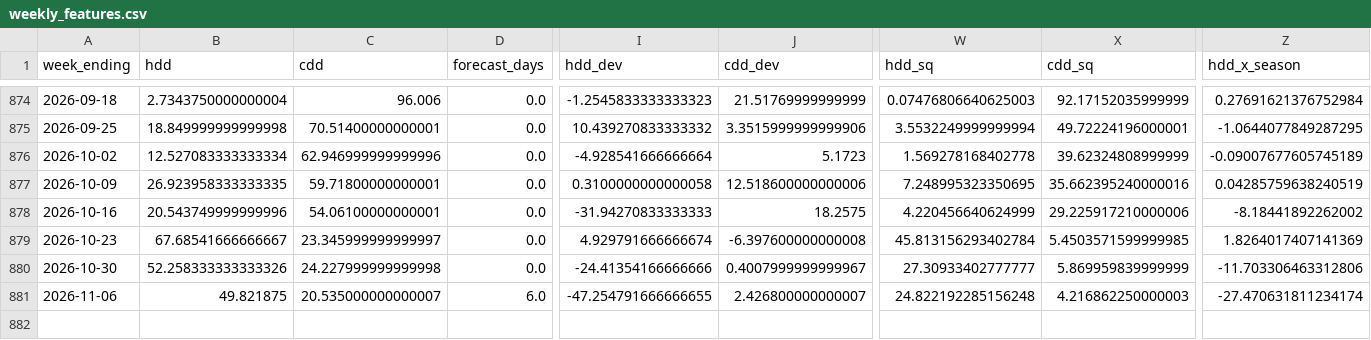
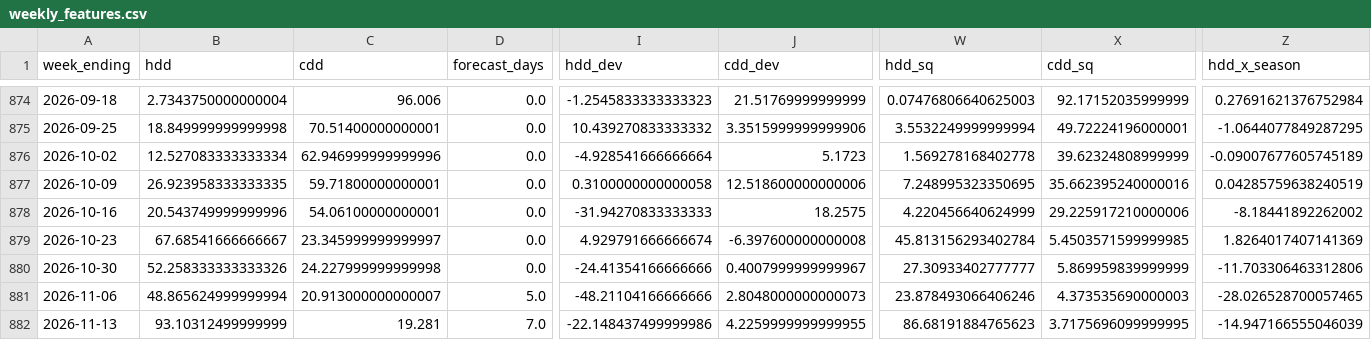
Before and after one commit to HughFOD/gas-storage-nowcast, a CSV file: output/real/weekly_features.csv, drawn as a sheet; only a part is shown, gaps mark what is left out; rows hold the shown columns only; the diff covers the shown part only; the diff names each change by its address in the sheet, - before the commit and + after, or states it on an @@ line.

```diff
--- a/output/real/weekly_features.csv
+++ b/output/real/weekly_features.csv
-B881 (hdd): 49.821875
+B881 (hdd): 48.865624999999994
-C881 (cdd): 20.535000000000007
+C881 (cdd): 20.913000000000007
-D881 (forecast_days): 6.0
+D881 (forecast_days): 5.0
-I881 (hdd_dev): -47.254791666666655
+I881 (hdd_dev): -48.21104166666666
-J881 (cdd_dev): 2.426800000000007
+J881 (cdd_dev): 2.8048000000000073
-W881 (hdd_sq): 24.822192285156248
+W881 (hdd_sq): 23.878493066406246
-X881 (cdd_sq): 4.216862250000003
+X881 (cdd_sq): 4.373535690000003
-Z881 (hdd_x_season): -27.470631811234174
+Z881 (hdd_x_season): -28.026528700057465
+row 882: 2026-11-13 | 93.10312499999999 | 19.281 | 7.0 | -22.148437499999986 | 4.2259999999999955 | 86.68191884765623 | 3.7175696099999995 | -14.947166555046039
```
Also changed, not shown: 1 edited cell elsewhere in this file, output/real/nowcast.csv, output/real/predictions.csv, 2 other files.
